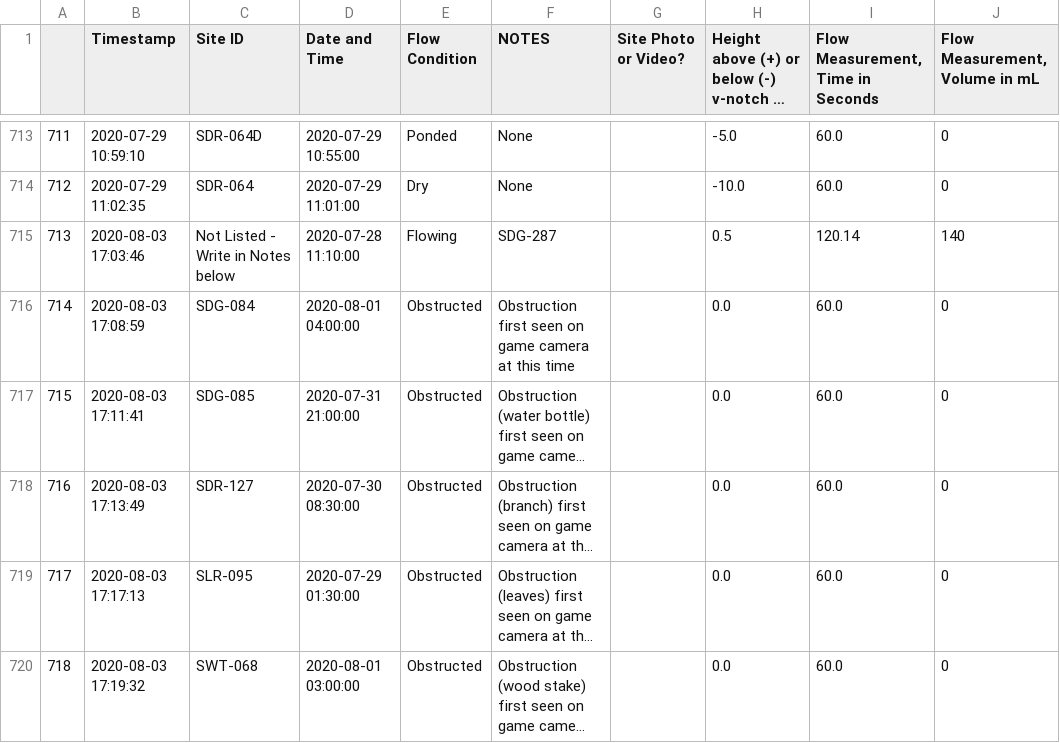
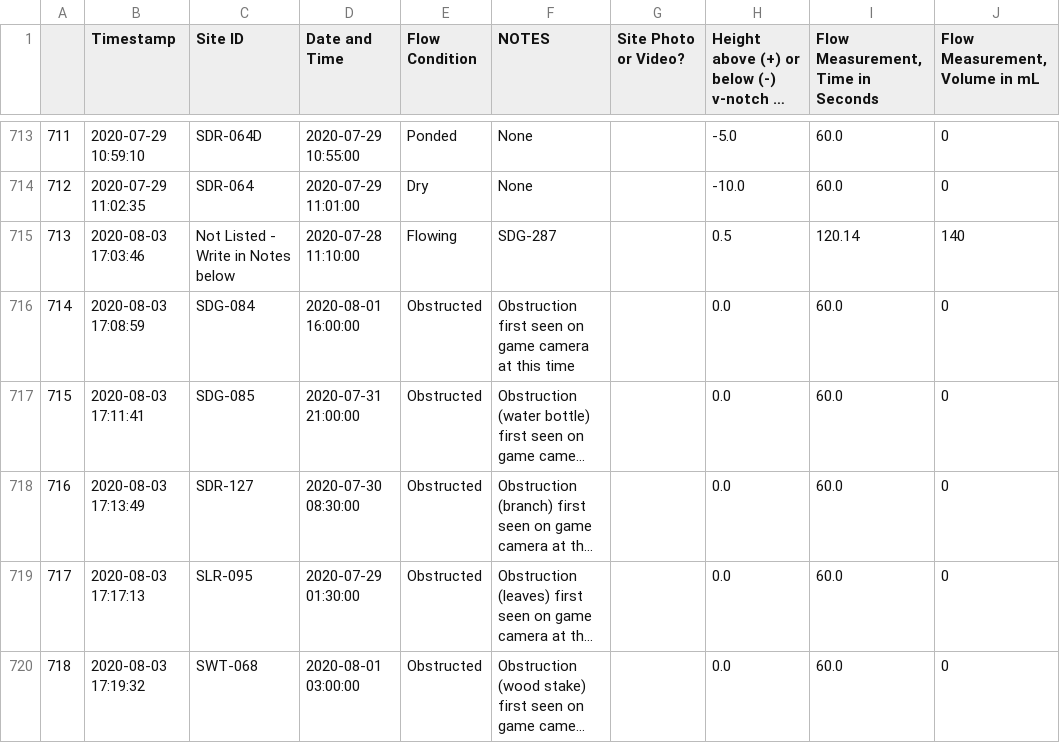
Before and after one commit to 5025-Main/2020_County_LowFlow, a CSV file: Ancillary_files/FDS/Field_data_sheet_backup.csv, drawn as a sheet; only a part is shown, gaps mark what is left out; long unchanged cells end in …; the diff names each change by its address in the sheet, - before the commit and + after, or states it on an @@ line.

```diff
--- a/Ancillary_files/FDS/Field_data_sheet_backup.csv
+++ b/Ancillary_files/FDS/Field_data_sheet_backup.csv
-D716 (Date and Time): 2020-08-01 04:00:00
+D716 (Date and Time): 2020-08-01 16:00:00
```
Also changed, not shown: 7 other files.
